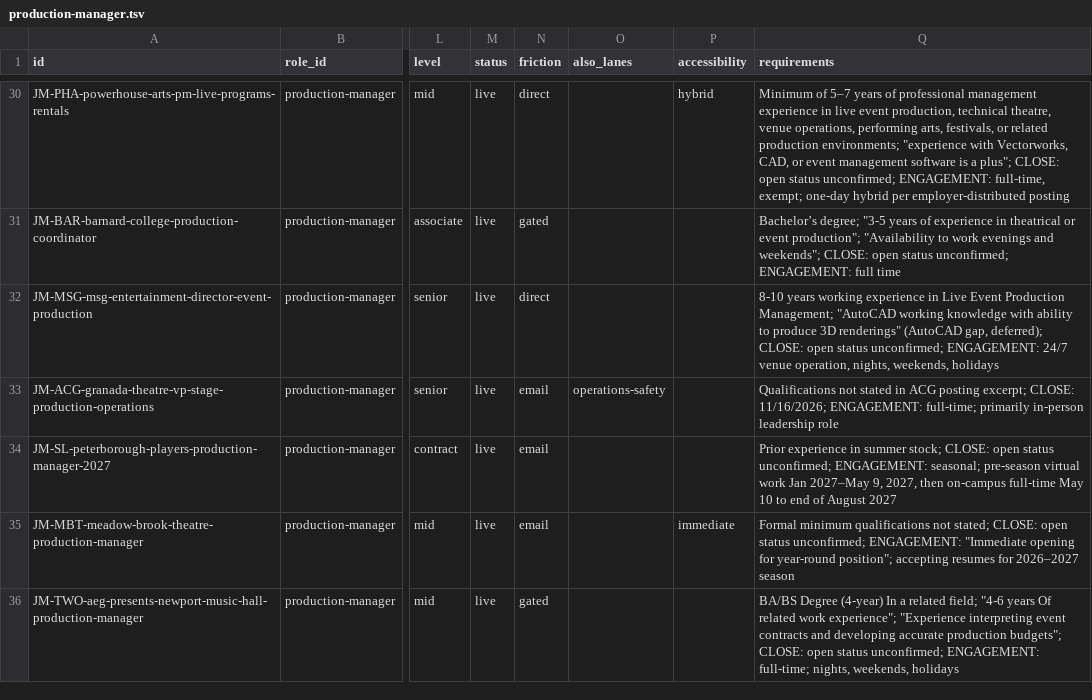
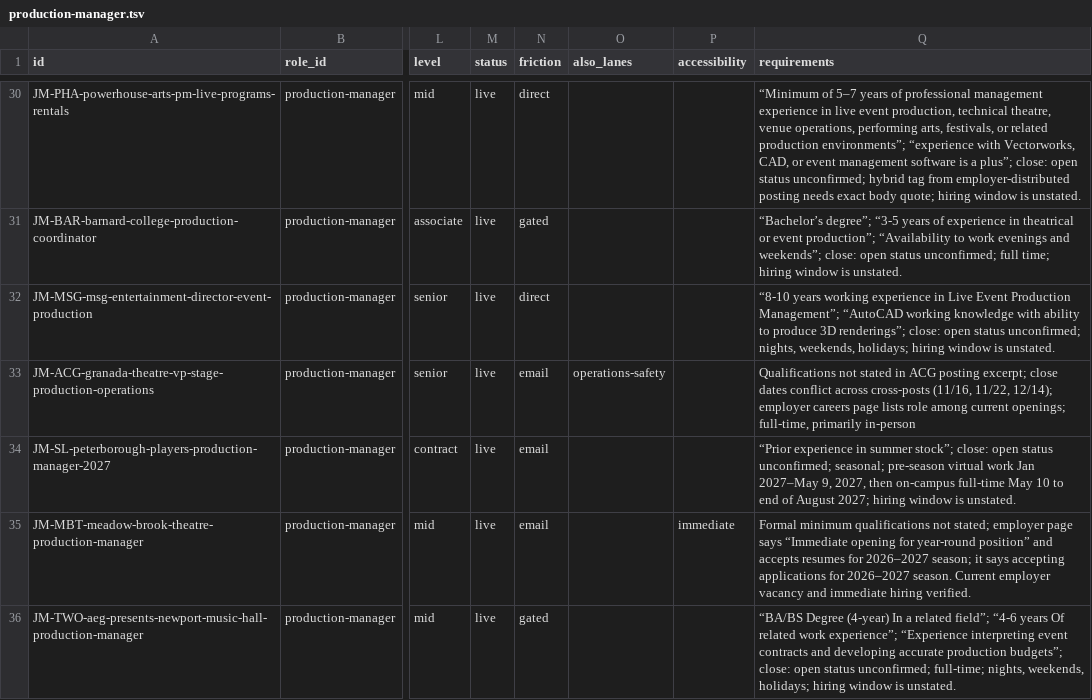
Before and after one commit to mawizorek/ClickUp_apps, a TSV file: routines/job-market-state/production-manager.tsv, drawn as a sheet; only a part is shown, gaps mark what is left out; the diff covers the shown part only; the diff names each change by its address in the sheet, - before the commit and + after, or states it on an @@ line.

Commit message:
data(job-market): 2026-11-10 07:15 ET — production-manager, 33 live, +3 -20

```diff
--- a/routines/job-market-state/production-manager.tsv
+++ b/routines/job-market-state/production-manager.tsv
-P30 (accessibility): hybrid
+P30 (accessibility): (empty)
-Q30 (requirements): Minimum of 5–7 years of professional management experience in live event production, technical theatre, venue operations, performing arts, festivals, or related production environments; "experience with Vectorworks, CAD, or event management software is a plus"; CLOSE: open status unconfirmed; ENGAGEMENT: full-time, exempt; one-day hybrid per employer-distributed posting
+Q30 (requirements): “Minimum of 5–7 years of professional management experience in live event production, technical theatre, venue operations, performing arts, festivals, or related production environments”; “experience with Vectorworks, CAD, or event management software is a plus”; close: open status unconfirmed; hybrid tag from employer-distributed posting needs exact body quote; hiring window is unstated.
-Q31 (requirements): Bachelor’s degree; "3-5 years of experience in theatrical or event production"; "Availability to work evenings and weekends"; CLOSE: open status unconfirmed; ENGAGEMENT: full time
+Q31 (requirements): “Bachelor’s degree”; “3-5 years of experience in theatrical or event production”; “Availability to work evenings and weekends”; close: open status unconfirmed; full time; hiring window is unstated.
-Q32 (requirements): 8-10 years working experience in Live Event Production Management; "AutoCAD working knowledge with ability to produce 3D renderings" (AutoCAD gap, deferred); CLOSE: open status unconfirmed; ENGAGEMENT: 24/7 venue operation, nights, weekends, holidays
+Q32 (requirements): “8-10 years working experience in Live Event Production Management”; “AutoCAD working knowledge with ability to produce 3D renderings”; close: open status unconfirmed; nights, weekends, holidays; hiring window is unstated.
-Q33 (requirements): …posting excerpt; CLOSE: 11/16/2026; ENGAGEMENT: full-time; primarily in-person leadership role
+Q33 (requirements): …posting excerpt; close dates conflict across cross-posts (11/16, 11/22, 12/14); employer careers page lists role among current openings; full-time, primarily in-person
-Q34 (requirements): Prior experience in summer stock; CLOSE: open status unconfirmed; ENGAGEMENT: seasonal; pre-season virtual work Jan 2027–May 9, 2027, then on-campus full-time May 10 to end of August 2027
+Q34 (requirements): “Prior experience in summer stock”; close: open status unconfirmed; seasonal; pre-season virtual work Jan 2027–May 9, 2027, then on-campus full-time May 10 to end of August 2027; hiring window is unstated.
-Q35 (requirements): …not stated; CLOSE: open status unconfirmed; ENGAGEMENT: "Immediate opening for year-round position"; accepting resumes for 2026–2027 season
+Q35 (requirements): …not stated; employer page says “Immediate opening for year-round position” and accepts resumes for 2026–2027 season; it says accepting applications for 2026–2027 season. Current employer vacancy and immediate hiring verified.
-Q36 (requirements): BA/BS Degree (4-year) In a related field; "4-6 years Of related work experience"; "Experience interpreting event contracts and developing accurate production budgets"; CLOSE: open status unconfirmed; ENGAGEMENT: full-time; nights, weekends, holidays
+Q36 (requirements): “BA/BS Degree (4-year) In a related field”; “4-6 years Of related work experience”; “Experience interpreting event contracts and developing accurate production budgets”; close: open status unconfirmed; full-time; nights, weekends, holidays; hiring window is unstated.
```
Also changed, not shown: 3 added rows and 54 edited cells elsewhere in this file.
